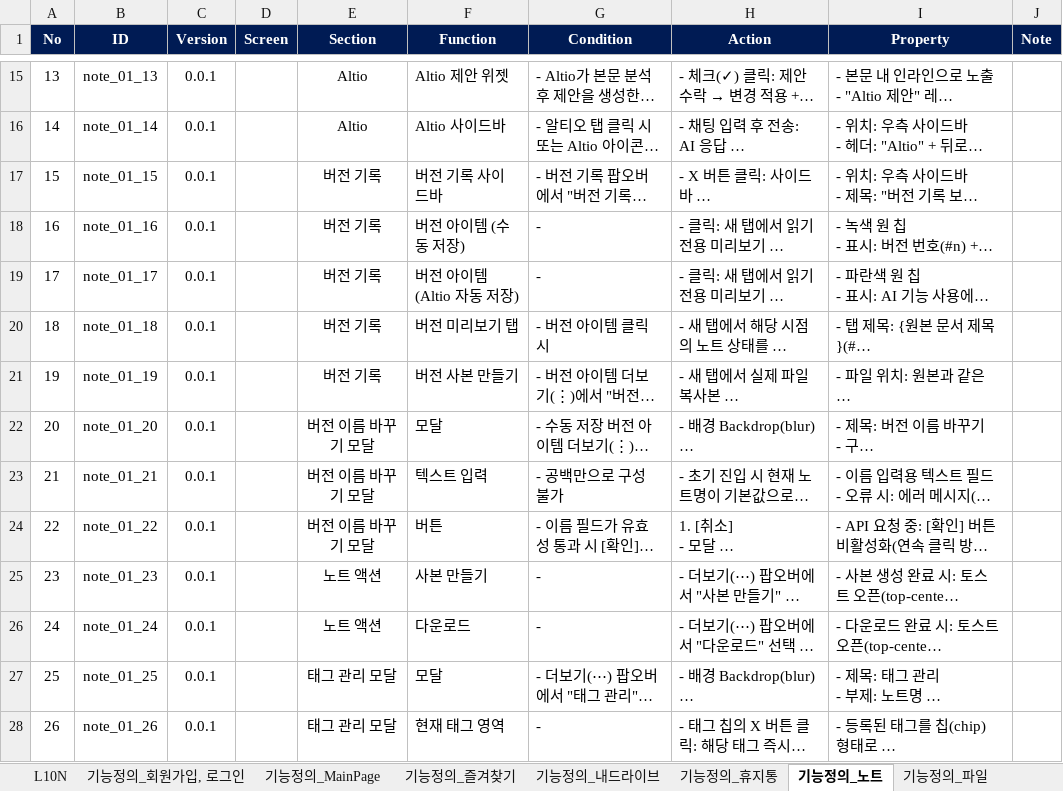
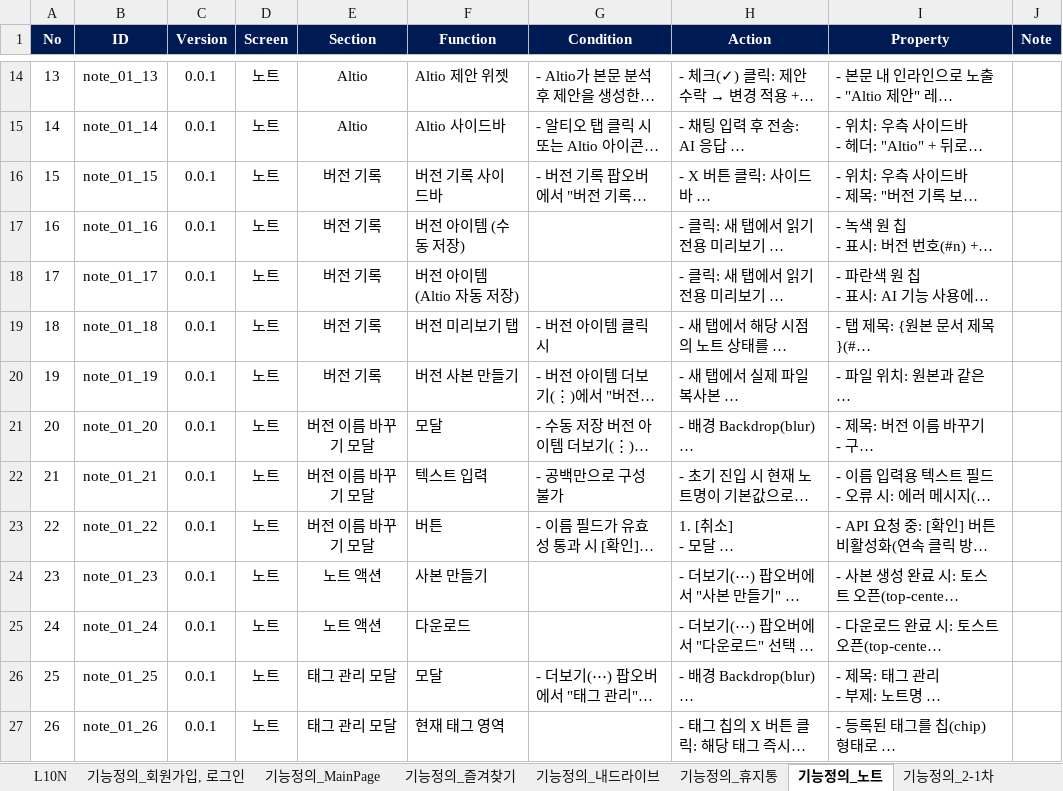
Before and after one commit to echoit-joy/product-knowledge-base, an Excel workbook: projects/sheetric/xlsx/Sheetric 프로젝트.xlsx, sheet 기능정의_노트, drawn as a sheet; only a part is shown, gaps mark what is left out; long unchanged cells end in …; values as stored, in another font and other column widths than the file's, no borders; charts and pictures not drawn; addresses are those after the commit; the diff covers the shown part only; the diff names each change by its address in the sheet, - before the commit and + after, or states it on an @@ line.

Commit message:
docs: update Sheetric second-phase specification

```diff
--- a/projects/sheetric/xlsx/Sheetric 프로젝트.xlsx (sheet 기능정의_노트)
+++ b/projects/sheetric/xlsx/Sheetric 프로젝트.xlsx (sheet 기능정의_노트)
+sheet tab: 기능정의_2-1차
-D14:D27 (Screen): (empty)
+D14:D27 (Screen): 노트
-G17:G18 (Condition): -
+G17:G18 (Condition): (empty)
-G24:G25 (Condition): -
+G24:G25 (Condition): (empty)
-G27 (Condition): -
+G27 (Condition): (empty)
```
Also changed, not shown: 1 removed row and 39 edited cells elsewhere in this sheet, sheet 기능정의_2-2차, sheet L10N, sheet 기능정의_MainPage, sheet 기능정의_회원가입, 로그인, sheet 기능정의_즐겨찾기, sheet 기능정의_내드라이브, 1 more sheet, other sheet tabs, formulas that keep their value, charts or pictures, 18 other files.
